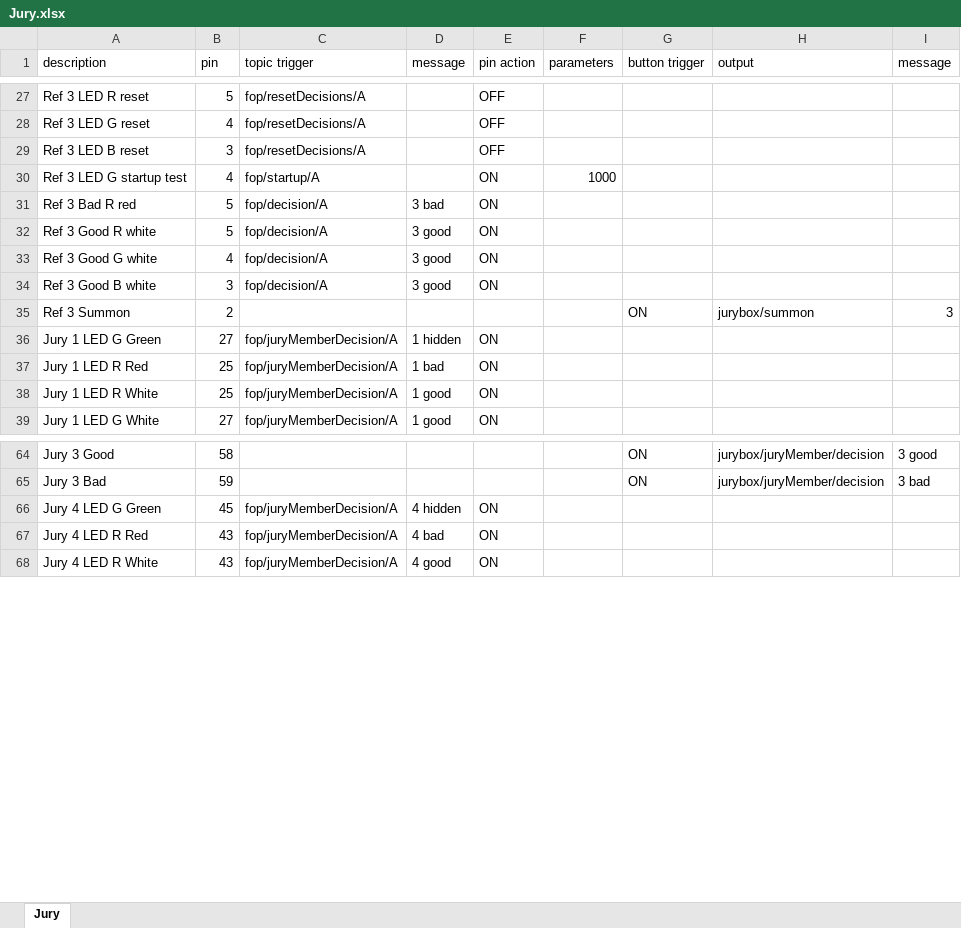
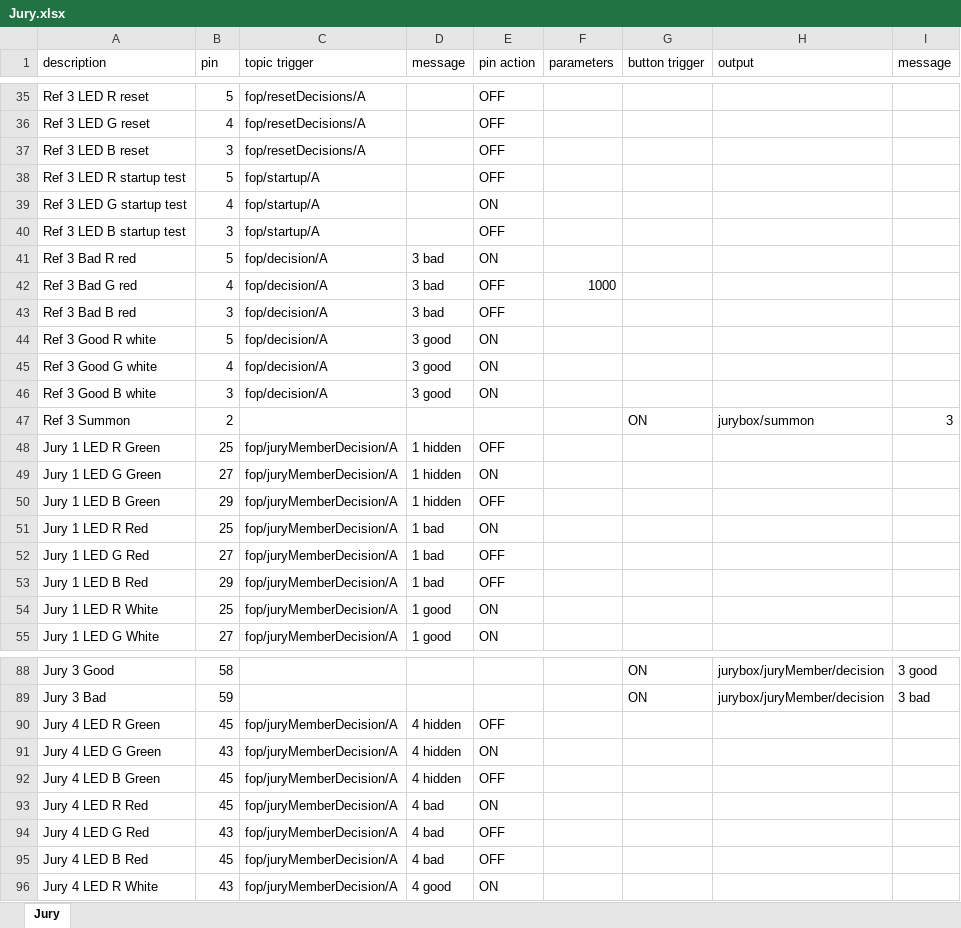
Before and after one commit to jflamy/jfirmata_experiment, an Excel workbook: src/main/resources/devices/biy/Jury.xlsx, sheet Jury, drawn as a sheet; only a part is shown, gaps mark what is left out; values as stored, in another font and other column widths than the file's, no cell formats; addresses are those after the commit; the diff covers the shown part only; the diff names each change by its address in the sheet, - before the commit and + after, or states it on an @@ line.

Commit message:
Driving all jury updates.

```diff
--- a/src/main/resources/devices/biy/Jury.xlsx (sheet Jury)
+++ b/src/main/resources/devices/biy/Jury.xlsx (sheet Jury)
+row 38: Ref 3 LED R startup test | 5 | fop/startup/A |  | OFF
-F39 (parameters): 1000
+F39 (parameters): (empty)
+row 40: Ref 3 LED B startup test | 3 | fop/startup/A |  | OFF
+row 42: Ref 3 Bad G red | 4 | fop/decision/A | 3 bad | OFF | 1000
+row 43: Ref 3 Bad B red | 3 | fop/decision/A | 3 bad | OFF
+row 48: Jury 1 LED R Green | 25 | fop/juryMemberDecision/A | 1 hidden | OFF
+row 50: Jury 1 LED B Green | 29 | fop/juryMemberDecision/A | 1 hidden | OFF
+row 52: Jury 1 LED G Red | 27 | fop/juryMemberDecision/A | 1 bad | OFF
+row 53: Jury 1 LED B Red | 29 | fop/juryMemberDecision/A | 1 bad | OFF
+row 90: Jury 4 LED R Green | 45 | fop/juryMemberDecision/A | 4 hidden | OFF
-B91 (pin): 45
+B91 (pin): 43
+row 92: Jury 4 LED B Green | 45 | fop/juryMemberDecision/A | 4 hidden | OFF
-B93 (pin): 43
+B93 (pin): 45
+row 94: Jury 4 LED G Red | 43 | fop/juryMemberDecision/A | 4 bad | OFF
+row 95: Jury 4 LED B Red | 45 | fop/juryMemberDecision/A | 4 bad | OFF
```
Also changed, not shown: 20 added rows and 16 edited cells elsewhere in this sheet, cell formats, formulas that keep their value, 5 other files.
